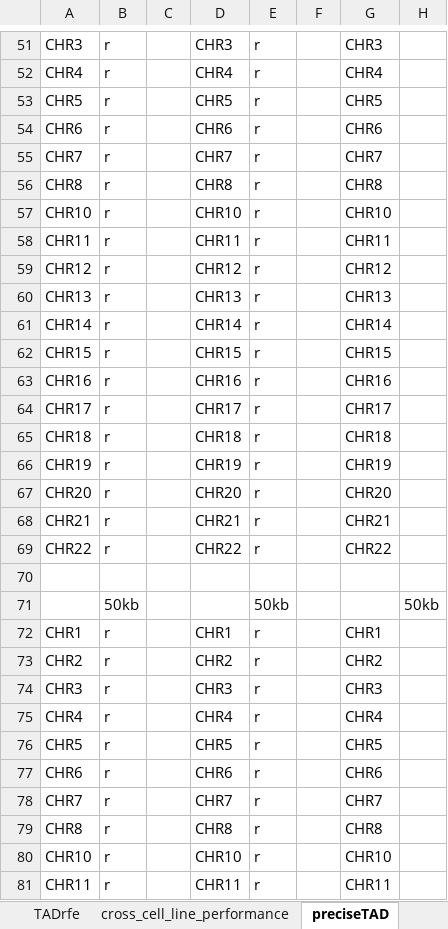
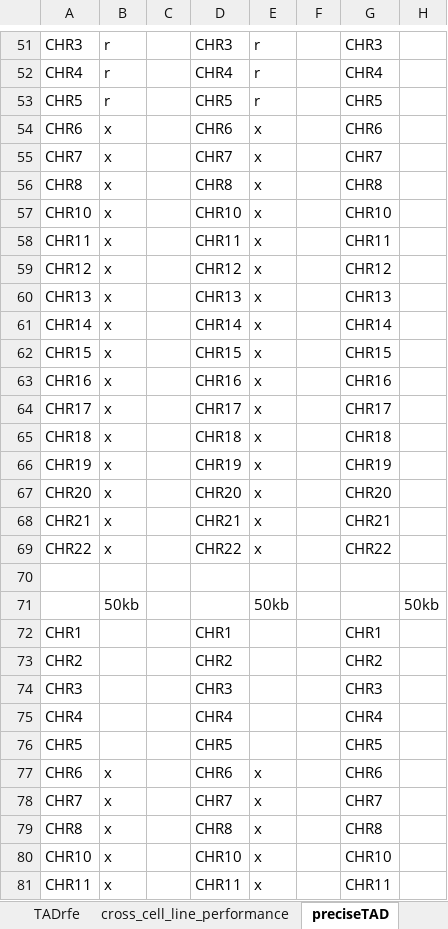
Before and after one commit to stilianoudakis/TAD_predictive_modeling, an Excel workbook: jobs_left_to_run/number_of_scripts_to_run_nminus1_chr.xlsx, sheet preciseTAD, drawn as a sheet; only a part is shown, gaps mark what is left out; values as stored, in another font and other column widths than the file's, no borders; the diff covers the shown part only; the diff names each change by its address in the sheet, - before the commit and + after, or states it on an @@ line.

```diff
--- a/jobs_left_to_run/number_of_scripts_to_run_nminus1_chr.xlsx (sheet preciseTAD)
+++ b/jobs_left_to_run/number_of_scripts_to_run_nminus1_chr.xlsx (sheet preciseTAD)
-B54:B69: r
+B54:B69: x
-E54:E69: r
+E54:E69: x
-B72:B76: r
+B72:B76: (empty)
-E72:E76: r
+E72:E76: (empty)
-B77:B81: r
+B77:B81: x
-E77:E81: r
+E77:E81: x
```
Also changed, not shown: 108 edited cells elsewhere in this sheet, sheet TADRF, 7 other files.
